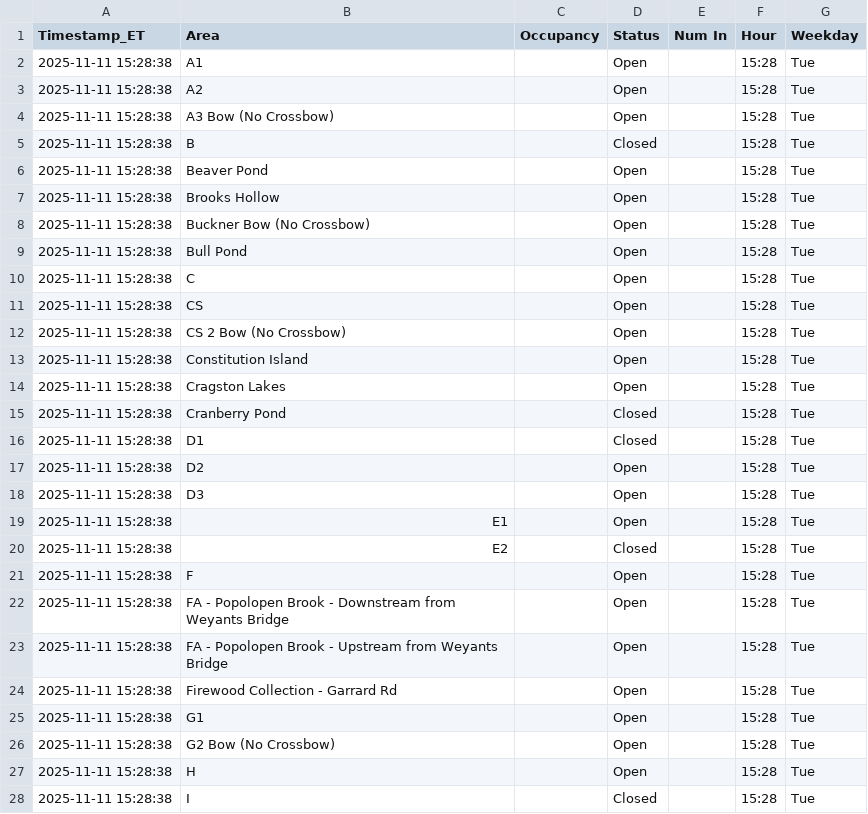
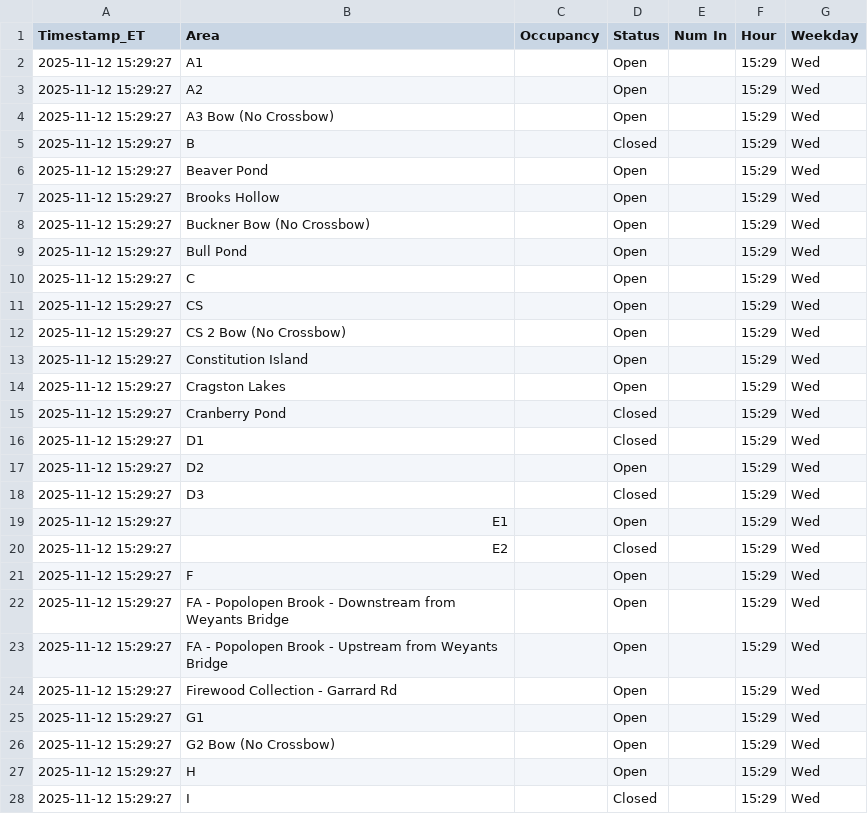
Before and after one commit to devoncal77/isportsman-occupancy-agent, a CSV file: latest_snapshot.csv, drawn as a sheet; only a part is shown; the diff covers the shown part only.

```diff
--- a/latest_snapshot.csv
+++ b/latest_snapshot.csv
@@ -1,28 +1,28 @@
 Timestamp_ET,Area,Occupancy,Status,Num In,Hour,Weekday
-2025-11-11 15:28:38,A1,,Open,,15:28,Tue
-2025-11-11 15:28:38,A2,,Open,,15:28,Tue
-2025-11-11 15:28:38,A3 Bow (No Crossbow),,Open,,15:28,Tue
-2025-11-11 15:28:38,B,,Closed,,15:28,Tue
-2025-11-11 15:28:38,Beaver Pond,,Open,,15:28,Tue
-2025-11-11 15:28:38,Brooks Hollow,,Open,,15:28,Tue
-2025-11-11 15:28:38,Buckner Bow (No Crossbow),,Open,,15:28,Tue
-2025-11-11 15:28:38,Bull Pond,,Open,,15:28,Tue
-2025-11-11 15:28:38,C,,Open,,15:28,Tue
-2025-11-11 15:28:38,CS,,Open,,15:28,Tue
-2025-11-11 15:28:38,CS 2 Bow (No Crossbow),,Open,,15:28,Tue
-2025-11-11 15:28:38,Constitution Island,,Open,,15:28,Tue
-2025-11-11 15:28:38,Cragston Lakes,,Open,,15:28,Tue
-2025-11-11 15:28:38,Cranberry Pond,,Closed,,15:28,Tue
-2025-11-11 15:28:38,D1,,Closed,,15:28,Tue
-2025-11-11 15:28:38,D2,,Open,,15:28,Tue
-2025-11-11 15:28:38,D3,,Open,,15:28,Tue
-2025-11-11 15:28:38,E1,,Open,,15:28,Tue
-2025-11-11 15:28:38,E2,,Closed,,15:28,Tue
-2025-11-11 15:28:38,F,,Open,,15:28,Tue
-2025-11-11 15:28:38,FA - Popolopen Brook - Downstream from Weyants Bridge,,Open,,15:28,Tue
-2025-11-11 15:28:38,FA - Popolopen Brook - Upstream from Weyants Bridge,,Open,,15:28,Tue
-2025-11-11 15:28:38,Firewood Collection - Garrard Rd,,Open,,15:28,Tue
-2025-11-11 15:28:38,G1,,Open,,15:28,Tue
-2025-11-11 15:28:38,G2 Bow (No Crossbow),,Open,,15:28,Tue
-2025-11-11 15:28:38,H,,Open,,15:28,Tue
-2025-11-11 15:28:38,I,,Closed,,15:28,Tue
+2025-11-12 15:29:27,A1,,Open,,15:29,Wed
+2025-11-12 15:29:27,A2,,Open,,15:29,Wed
+2025-11-12 15:29:27,A3 Bow (No Crossbow),,Open,,15:29,Wed
+2025-11-12 15:29:27,B,,Closed,,15:29,Wed
+2025-11-12 15:29:27,Beaver Pond,,Open,,15:29,Wed
+2025-11-12 15:29:27,Brooks Hollow,,Open,,15:29,Wed
+2025-11-12 15:29:27,Buckner Bow (No Crossbow),,Open,,15:29,Wed
+2025-11-12 15:29:27,Bull Pond,,Open,,15:29,Wed
+2025-11-12 15:29:27,C,,Open,,15:29,Wed
+2025-11-12 15:29:27,CS,,Open,,15:29,Wed
+2025-11-12 15:29:27,CS 2 Bow (No Crossbow),,Open,,15:29,Wed
+2025-11-12 15:29:27,Constitution Island,,Open,,15:29,Wed
+2025-11-12 15:29:27,Cragston Lakes,,Open,,15:29,Wed
+2025-11-12 15:29:27,Cranberry Pond,,Closed,,15:29,Wed
+2025-11-12 15:29:27,D1,,Closed,,15:29,Wed
+2025-11-12 15:29:27,D2,,Open,,15:29,Wed
+2025-11-12 15:29:27,D3,,Closed,,15:29,Wed
+2025-11-12 15:29:27,E1,,Open,,15:29,Wed
+2025-11-12 15:29:27,E2,,Closed,,15:29,Wed
+2025-11-12 15:29:27,F,,Open,,15:29,Wed
+2025-11-12 15:29:27,FA - Popolopen Brook - Downstream from Weyants Bridge,,Open,,15:29,Wed
+2025-11-12 15:29:27,FA - Popolopen Brook - Upstream from Weyants Bridge,,Open,,15:29,Wed
+2025-11-12 15:29:27,Firewood Collection - Garrard Rd,,Open,,15:29,Wed
+2025-11-12 15:29:27,G1,,Open,,15:29,Wed
+2025-11-12 15:29:27,G2 Bow (No Crossbow),,Open,,15:29,Wed
+2025-11-12 15:29:27,H,,Open,,15:29,Wed
+2025-11-12 15:29:27,I,,Closed,,15:29,Wed
```
Also changed, not shown: 117 edited cells elsewhere in this file, 1 other file.
